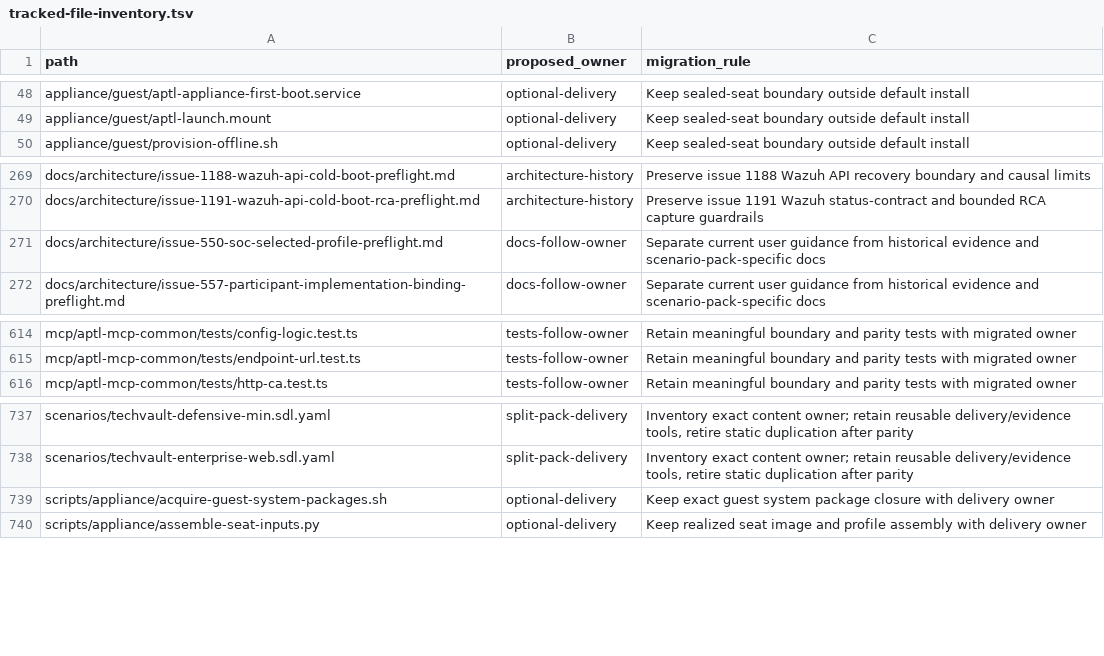
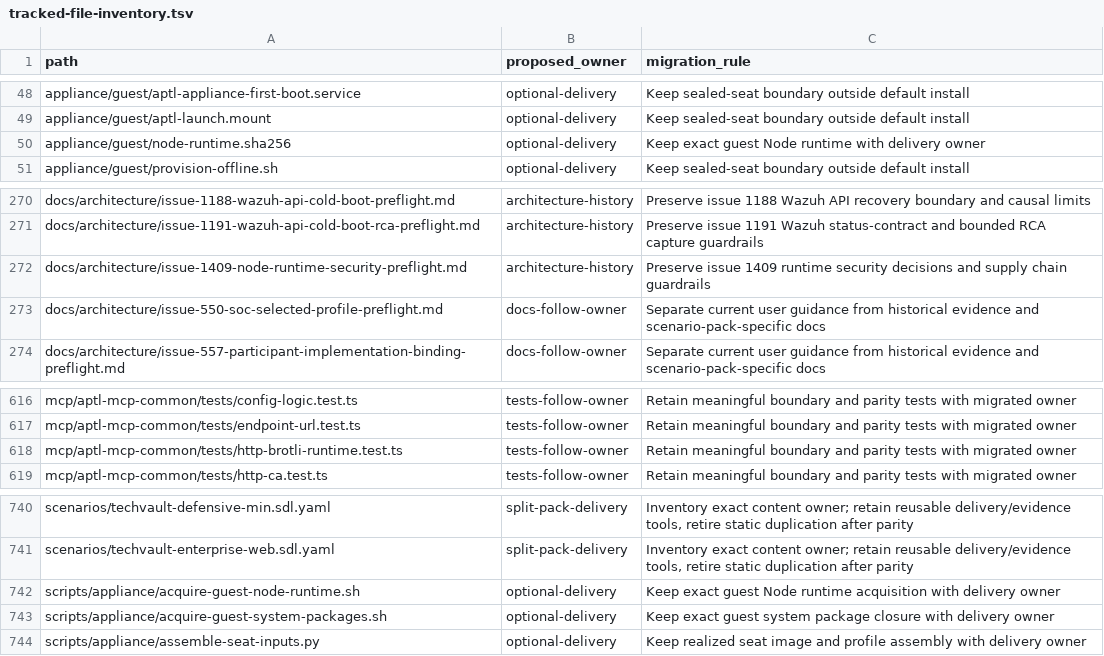
Before and after one commit to OpenRAE/lilrae, a TSV file: docs/reviews/962-lilrae-readiness/tracked-file-inventory.tsv, drawn as a sheet; only a part is shown, gaps mark what is left out.

Commit message:
fix: reconcile Node runtime files with inventory

```diff
--- a/docs/reviews/962-lilrae-readiness/tracked-file-inventory.tsv
+++ b/docs/reviews/962-lilrae-readiness/tracked-file-inventory.tsv
@@ -49,2 +49,3 @@ appliance/guest/aptl-appliance-first-boot.service	optional-delivery	Keep sealed-
 appliance/guest/aptl-launch.mount	optional-delivery	Keep sealed-seat boundary outside default install
+appliance/guest/node-runtime.sha256	optional-delivery	Keep exact guest Node runtime with delivery owner
 appliance/guest/provision-offline.sh	optional-delivery	Keep sealed-seat boundary outside default install
@@ -270,2 +271,3 @@ docs/architecture/issue-1188-wazuh-api-cold-boot-preflight.md	architecture-histo
 docs/architecture/issue-1191-wazuh-api-cold-boot-rca-preflight.md	architecture-history	Preserve issue 1191 Wazuh status-contract and bounded RCA capture guardrails
+docs/architecture/issue-1409-node-runtime-security-preflight.md	architecture-history	Preserve issue 1409 runtime security decisions and supply chain guardrails
 docs/architecture/issue-550-soc-selected-profile-preflight.md	docs-follow-owner	Separate current user guidance from historical evidence and scenario-pack-specific docs
@@ -615,2 +617,3 @@ mcp/aptl-mcp-common/tests/config-logic.test.ts	tests-follow-owner	Retain meaning
 mcp/aptl-mcp-common/tests/endpoint-url.test.ts	tests-follow-owner	Retain meaningful boundary and parity tests with migrated owner
+mcp/aptl-mcp-common/tests/http-brotli-runtime.test.ts	tests-follow-owner	Retain meaningful boundary and parity tests with migrated owner
 mcp/aptl-mcp-common/tests/http-ca.test.ts	tests-follow-owner	Retain meaningful boundary and parity tests with migrated owner
@@ -738,2 +741,3 @@ scenarios/techvault-defensive-min.sdl.yaml	split-pack-delivery	Inventory exact c
 scenarios/techvault-enterprise-web.sdl.yaml	split-pack-delivery	Inventory exact content owner; retain reusable delivery/evidence tools, retire static duplication after parity
+scripts/appliance/acquire-guest-node-runtime.sh	optional-delivery	Keep exact guest Node runtime acquisition with delivery owner
 scripts/appliance/acquire-guest-system-packages.sh	optional-delivery	Keep exact guest system package closure with delivery owner
```
